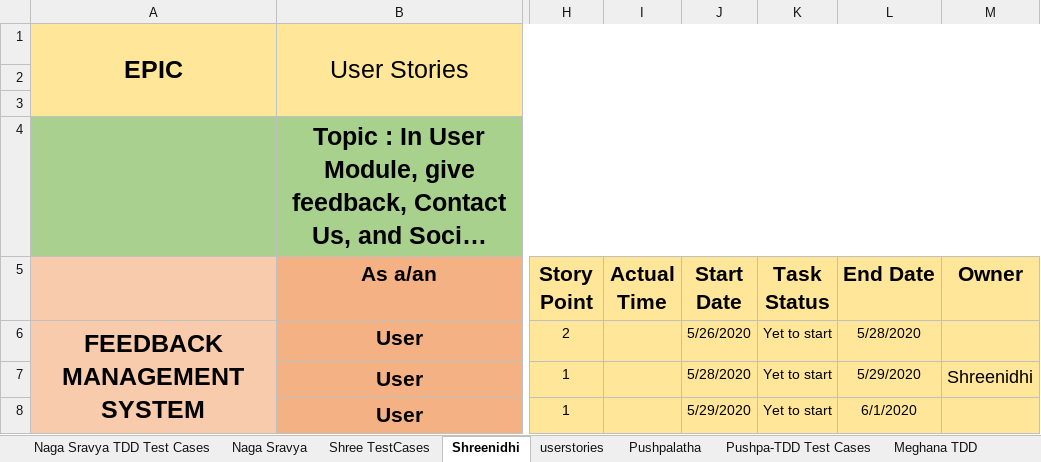
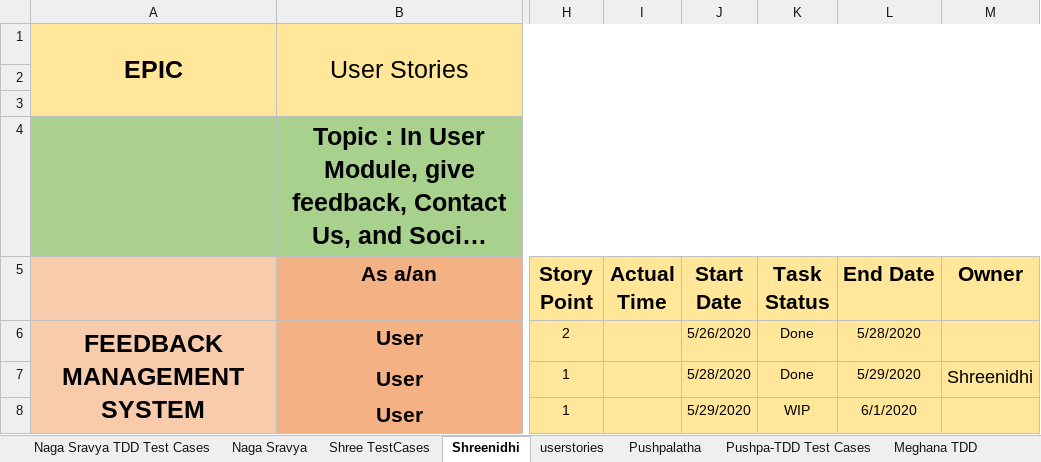
Before and after one commit to RajasekharBandi/-College-Admission-Predictor, an Excel workbook: Userstories and TDD Testcases For College Admission Predictor project modified.xlsx, sheet Shreenidhi, drawn as a sheet; only a part is shown, gaps mark what is left out; long unchanged cells end in …; values as stored, in another font and other column widths than the file's, no borders; the diff names each change by its address in the sheet, - before the commit and + after, or states it on an @@ line.

```diff
--- a/Userstories and TDD Testcases For College Admission Predictor project modified.xlsx (sheet Shreenidhi)
+++ b/Userstories and TDD Testcases For College Admission Predictor project modified.xlsx (sheet Shreenidhi)
-K6:K7 (Task Status): Yet to start
+K6:K7 (Task Status): Done
-K8 (Task Status): Yet to start
+K8 (Task Status): WIP
```
Also changed, not shown: sheet Mahesh, sheet Pushpalatha, sheet Dheeraj, sheet Naga Sravya.
